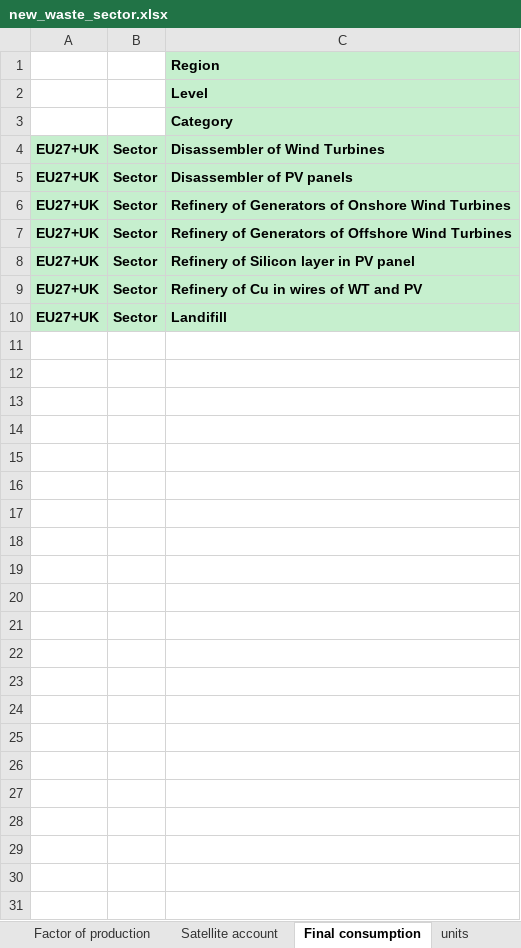
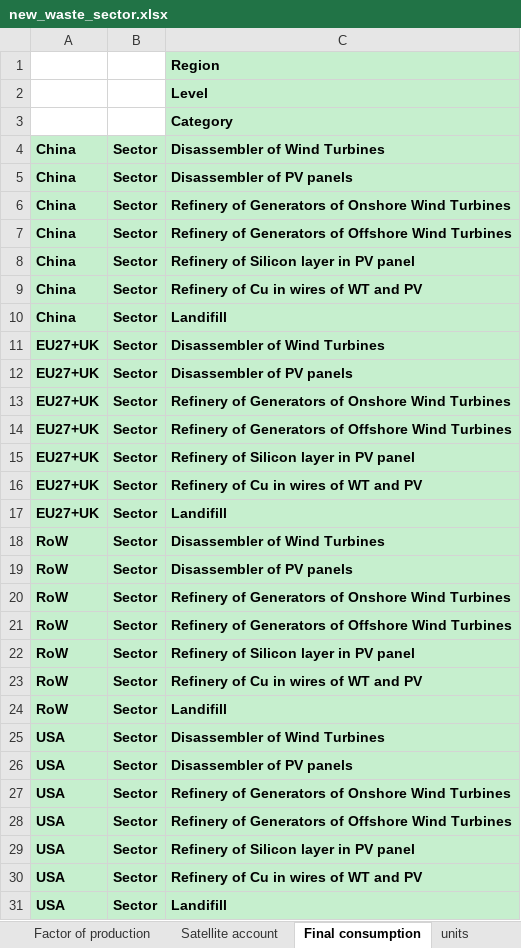
Before and after one commit to fcalabroni/GreenTechs, an Excel workbook: Add Sectors/new_waste_sector.xlsx, sheet Final consumption, drawn as a sheet; values as stored, in another font and other column widths than the file's, no borders; the diff names each change by its address in the sheet, - before the commit and + after, or states it on an @@ line.

Commit message:
Modifiche flow/coefficients e tentativo di aggiungere i waste sectors al baseline

```diff
--- a/Add Sectors/new_waste_sector.xlsx (sheet Final consumption)
+++ b/Add Sectors/new_waste_sector.xlsx (sheet Final consumption)
+row 4: China | Sector | Disassembler of Wind Turbines
+row 5: China | Sector | Disassembler of PV panels
+row 6: China | Sector | Refinery of Generators of Onshore Wind Turbines
+row 7: China | Sector | Refinery of Generators of Offshore Wind Turbines
+row 8: China | Sector | Refinery of Silicon layer in PV panel
+row 9: China | Sector | Refinery of Cu in wires of WT and PV
+row 10: China | Sector | Landifill
+row 18: RoW | Sector | Disassembler of Wind Turbines
+row 19: RoW | Sector | Disassembler of PV panels
+row 20: RoW | Sector | Refinery of Generators of Onshore Wind Turbines
+row 21: RoW | Sector | Refinery of Generators of Offshore Wind Turbines
+row 22: RoW | Sector | Refinery of Silicon layer in PV panel
+row 23: RoW | Sector | Refinery of Cu in wires of WT and PV
+row 24: RoW | Sector | Landifill
+row 25: USA | Sector | Disassembler of Wind Turbines
+row 26: USA | Sector | Disassembler of PV panels
+row 27: USA | Sector | Refinery of Generators of Onshore Wind Turbines
+row 28: USA | Sector | Refinery of Generators of Offshore Wind Turbines
+row 29: USA | Sector | Refinery of Silicon layer in PV panel
+row 30: USA | Sector | Refinery of Cu in wires of WT and PV
+row 31: USA | Sector | Landifill
```
Also changed, not shown: sheet self consumption, sheet input_to, sheet Factor of production, sheet Satellite account, sheet input_from, sheet indeces, 1 more sheet, Recycling/SW2/SW2_Avg.xlsx, Recycling/SW2/SW2_Max.xlsx, 44 other files.
